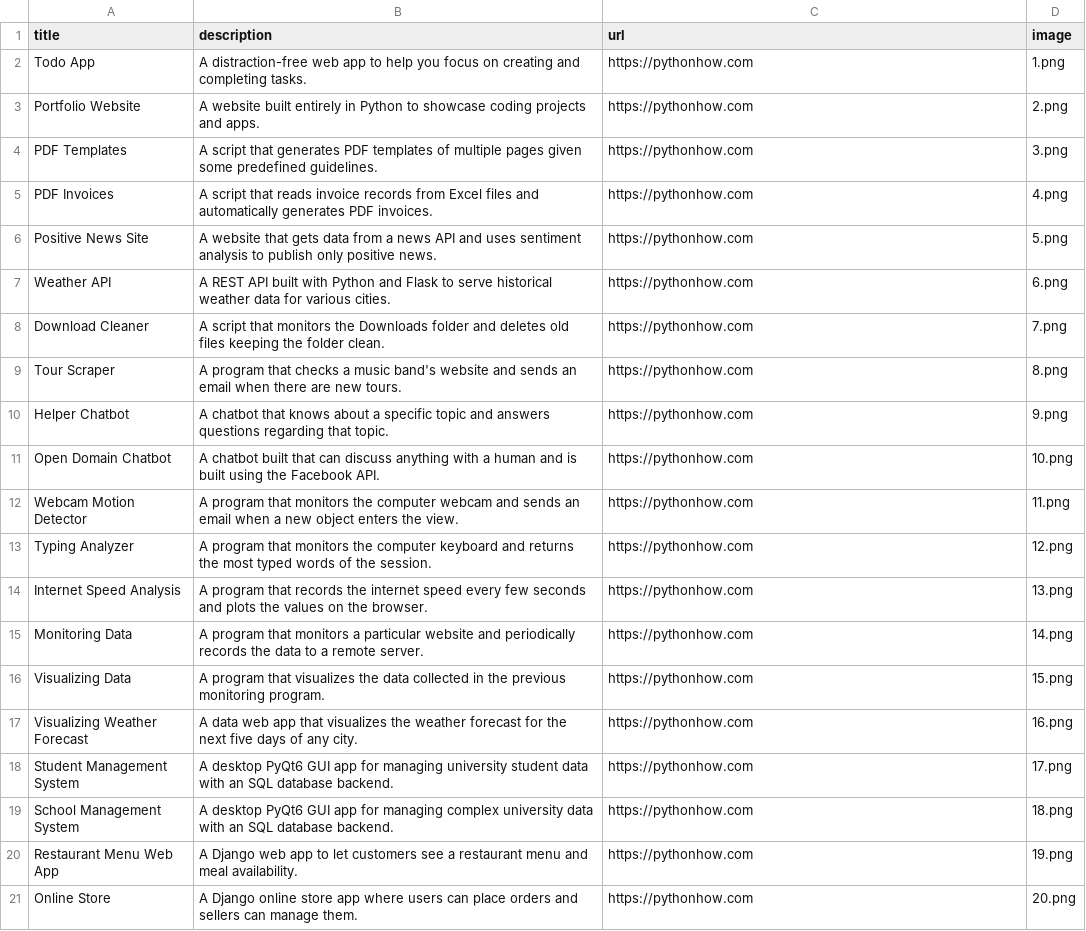
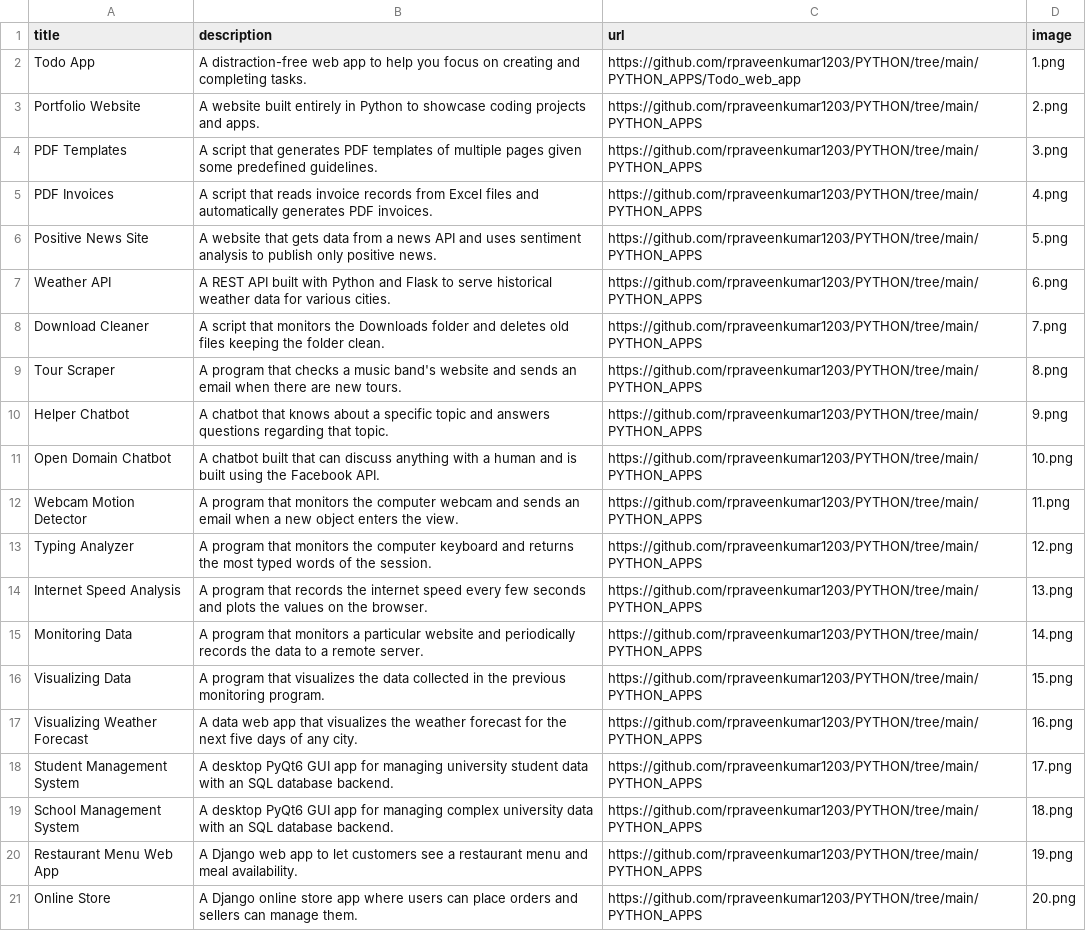
Before and after one commit to rpraveenkumar1203/PYTHON, a CSV file: PYTHON_APPS/Portfolio/data.csv, drawn as a sheet; the diff names each change by its address in the sheet, - before the commit and + after, or states it on an @@ line.

```diff
--- a/PYTHON_APPS/Portfolio/data.csv
+++ b/PYTHON_APPS/Portfolio/data.csv
-C2 (url): https://pythonhow.com
+C2 (url): https://github.com/rpraveenkumar1203/PYTHON/tree/main/PYTHON_APPS/Todo_web_app
-C3:C21 (url): https://pythonhow.com
+C3:C21 (url): https://github.com/rpraveenkumar1203/PYTHON/tree/main/PYTHON_APPS
```
Also changed, not shown: 2 other files.
